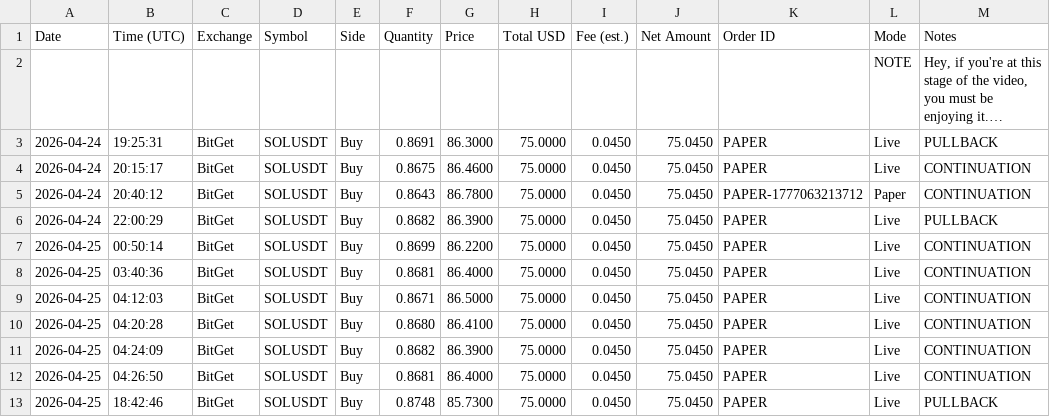
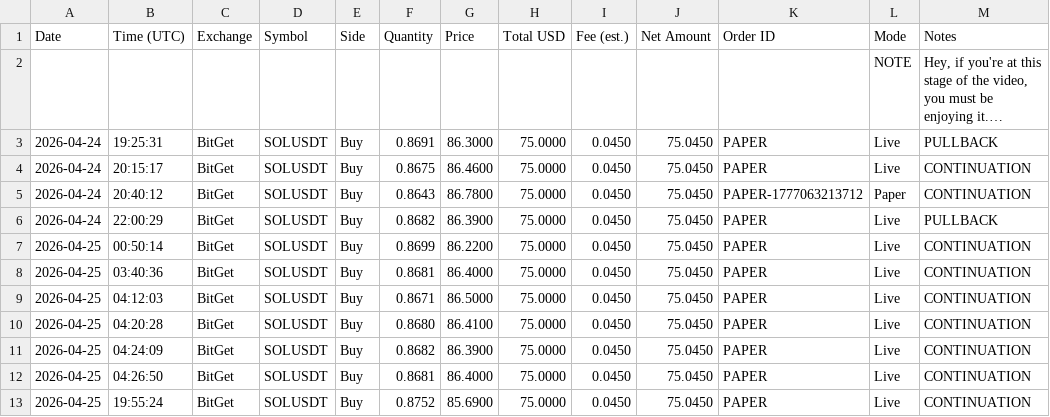
Before and after one commit to linuxdls14-prog/jackson-video-resources-claude-tradingview-mcp-trading, a CSV file: trades.csv, drawn as a sheet; long unchanged cells end in ….

Commit message:
state: trades.csv 2026-04-25T19:55

```diff
--- a/trades.csv
+++ b/trades.csv
@@ -12,2 +12,2 @@ Date,Time (UTC),Exchange,Symbol,Side,Quantity,Price,Total USD,Fee (est.),Net Amo
 2026-04-25,04:26:50,BitGet,SOLUSDT,Buy,0.8681,86.4000,75.0000,0.0450,75.0450,PAPER,Live,CONTINUATION
-2026-04-25,18:42:46,BitGet,SOLUSDT,Buy,0.8748,85.7300,75.0000,0.0450,75.0450,PAPER,Live,PULLBACK
+2026-04-25,19:55:24,BitGet,SOLUSDT,Buy,0.8752,85.6900,75.0000,0.0450,75.0450,PAPER,Live,CONTINUATION
```
